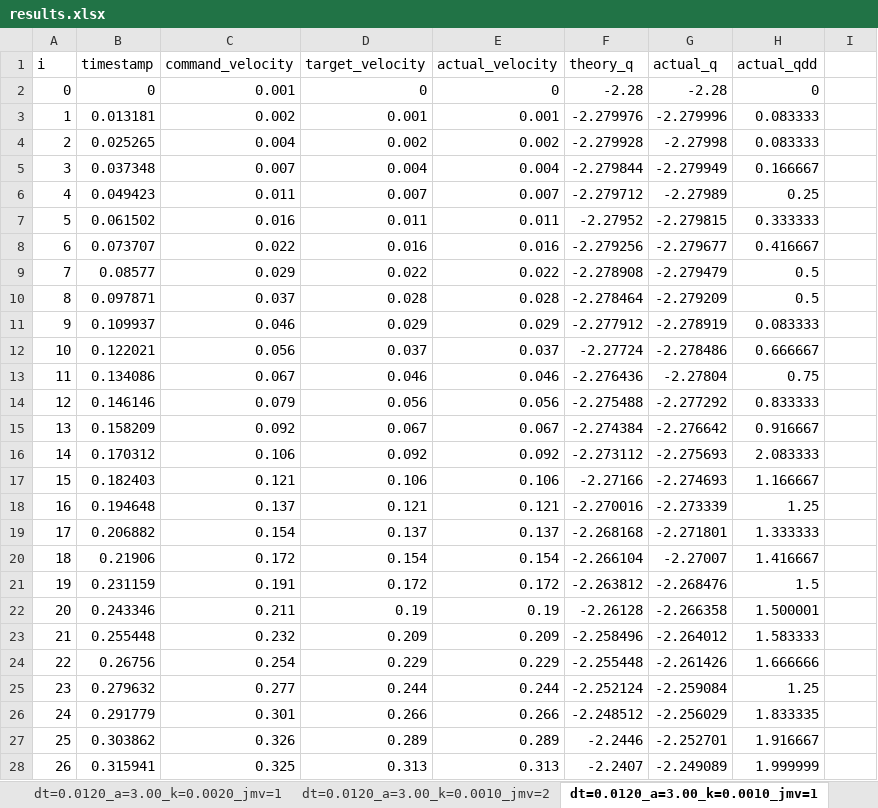
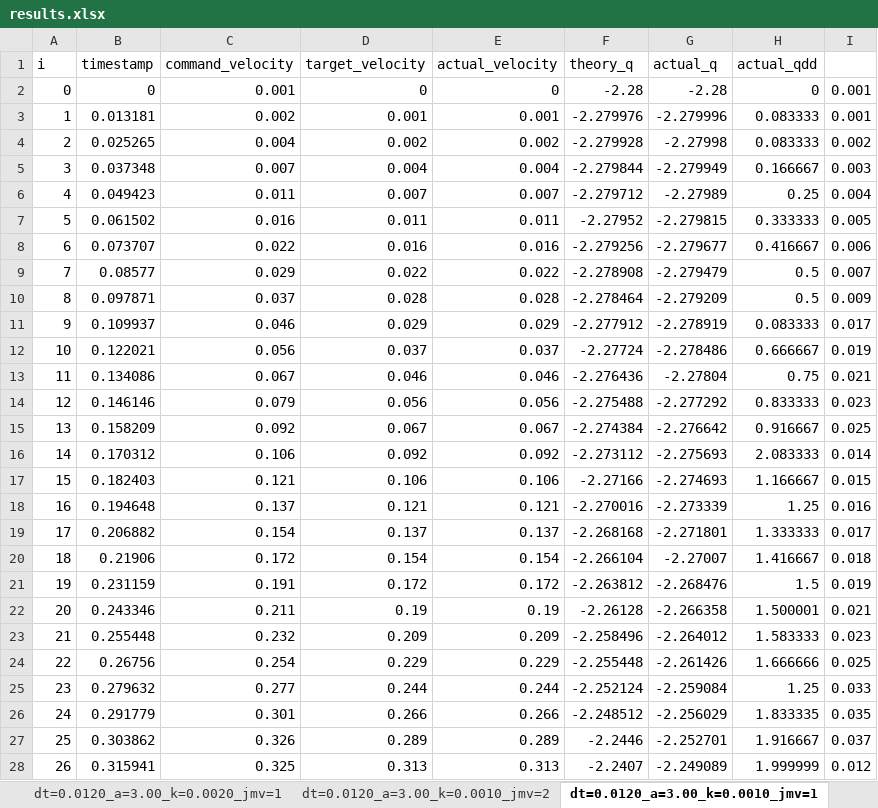
Before and after one commit to danissomo/mipt, an Excel workbook: results/results.xlsx, sheet dt=0.0120_a=3.00_k=0.0010_jmv=1, drawn as a sheet; only a part is shown; values as stored, in another font and other column widths than the file's, no borders; charts and pictures not drawn; the diff covers the shown part only; the diff names each change by its address in the sheet, - before the commit and + after, or states it on an @@ line.

```diff
--- a/results/results.xlsx (sheet dt=0.0120_a=3.00_k=0.0010_jmv=1)
+++ b/results/results.xlsx (sheet dt=0.0120_a=3.00_k=0.0010_jmv=1)
-I2:I3: (empty)
+I2:I3: 0.001
-I4: (empty)
+I4: 0.002
-I5: (empty)
+I5: 0.003
-I6: (empty)
+I6: 0.004
-I7: (empty)
+I7: 0.005
-I8: (empty)
+I8: 0.006
-I9: (empty)
+I9: 0.007
-I10: (empty)
+I10: 0.009
-I11: (empty)
+I11: 0.017
-I12: (empty)
+I12: 0.019
-I13: (empty)
+I13: 0.021
-I14: (empty)
+I14: 0.023
-I15: (empty)
+I15: 0.025
-I16: (empty)
+I16: 0.014
-I17: (empty)
+I17: 0.015
-I18: (empty)
+I18: 0.016
-I19: (empty)
+I19: 0.017
-I20: (empty)
+I20: 0.018
-I21: (empty)
+I21: 0.019
-I22: (empty)
+I22: 0.021
-I23: (empty)
+I23: 0.023
-I24: (empty)
+I24: 0.025
-I25: (empty)
+I25: 0.033
-I26: (empty)
+I26: 0.035
-I27: (empty)
+I27: 0.037
-I28: (empty)
+I28: 0.012
```
Also changed, not shown: 1 added row and 23 edited cells elsewhere in this sheet, sheet dt=0.0080_a=3.00_k=0.0010_jmv=1, other sheet tabs, charts or pictures, 4 other files.
